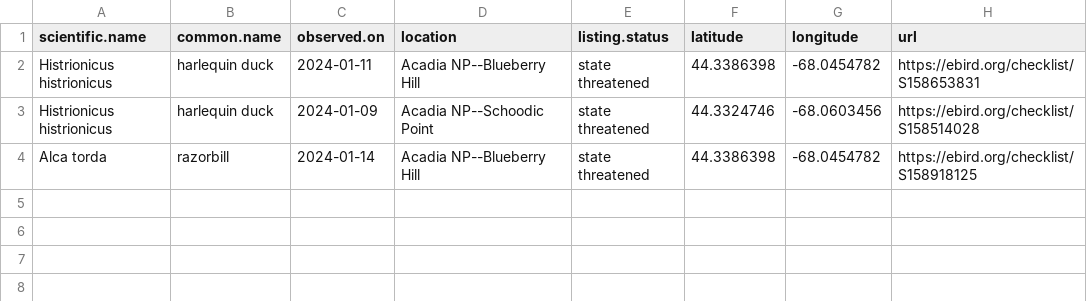
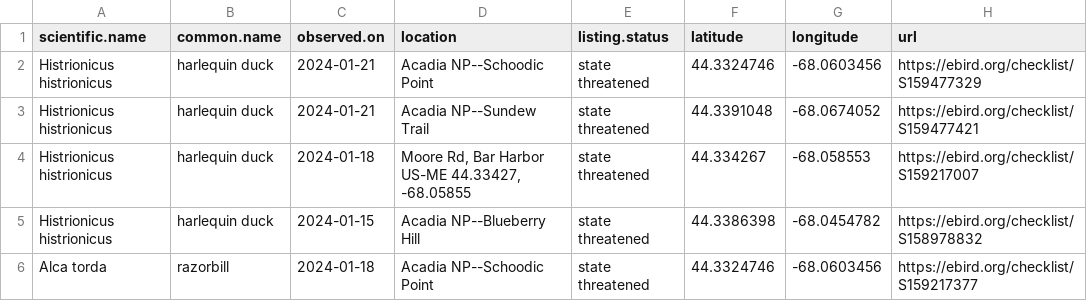
Before and after one commit to Kylelima21/ANP_managers_report, a CSV file: email_alerts/outputs/te_specieslist.csv, drawn as a sheet.

```diff
--- a/email_alerts/outputs/te_specieslist.csv
+++ b/email_alerts/outputs/te_specieslist.csv
@@ -1,4 +1,6 @@
 "scientific.name","common.name","observed.on","location","listing.status","latitude","longitude","url"
-"Histrionicus histrionicus","harlequin duck",2024-01-11,"Acadia NP--Blueberry Hill","state threatened",44.3386398,-68.0454782,"https://ebird.org/checklist/S158653831"
-"Histrionicus histrionicus","harlequin duck",2024-01-09,"Acadia NP--Schoodic Point","state threatened",44.3324746,-68.0603456,"https://ebird.org/checklist/S158514028"
-"Alca torda","razorbill",2024-01-14,"Acadia NP--Blueberry Hill","state threatened",44.3386398,-68.0454782,"https://ebird.org/checklist/S158918125"
+"Histrionicus histrionicus","harlequin duck",2024-01-21,"Acadia NP--Schoodic Point","state threatened",44.3324746,-68.0603456,"https://ebird.org/checklist/S159477329"
+"Histrionicus histrionicus","harlequin duck",2024-01-21,"Acadia NP--Sundew Trail","state threatened",44.3391048,-68.0674052,"https://ebird.org/checklist/S159477421"
+"Histrionicus histrionicus","harlequin duck",2024-01-18,"Moore Rd, Bar Harbor US-ME 44.33427, -68.05855","state threatened",44.334267,-68.058553,"https://ebird.org/checklist/S159217007"
+"Histrionicus histrionicus","harlequin duck",2024-01-15,"Acadia NP--Blueberry Hill","state threatened",44.3386398,-68.0454782,"https://ebird.org/checklist/S158978832"
+"Alca torda","razorbill",2024-01-18,"Acadia NP--Schoodic Point","state threatened",44.3324746,-68.0603456,"https://ebird.org/checklist/S159217377"
```
Also changed, not shown: 1 other file.
